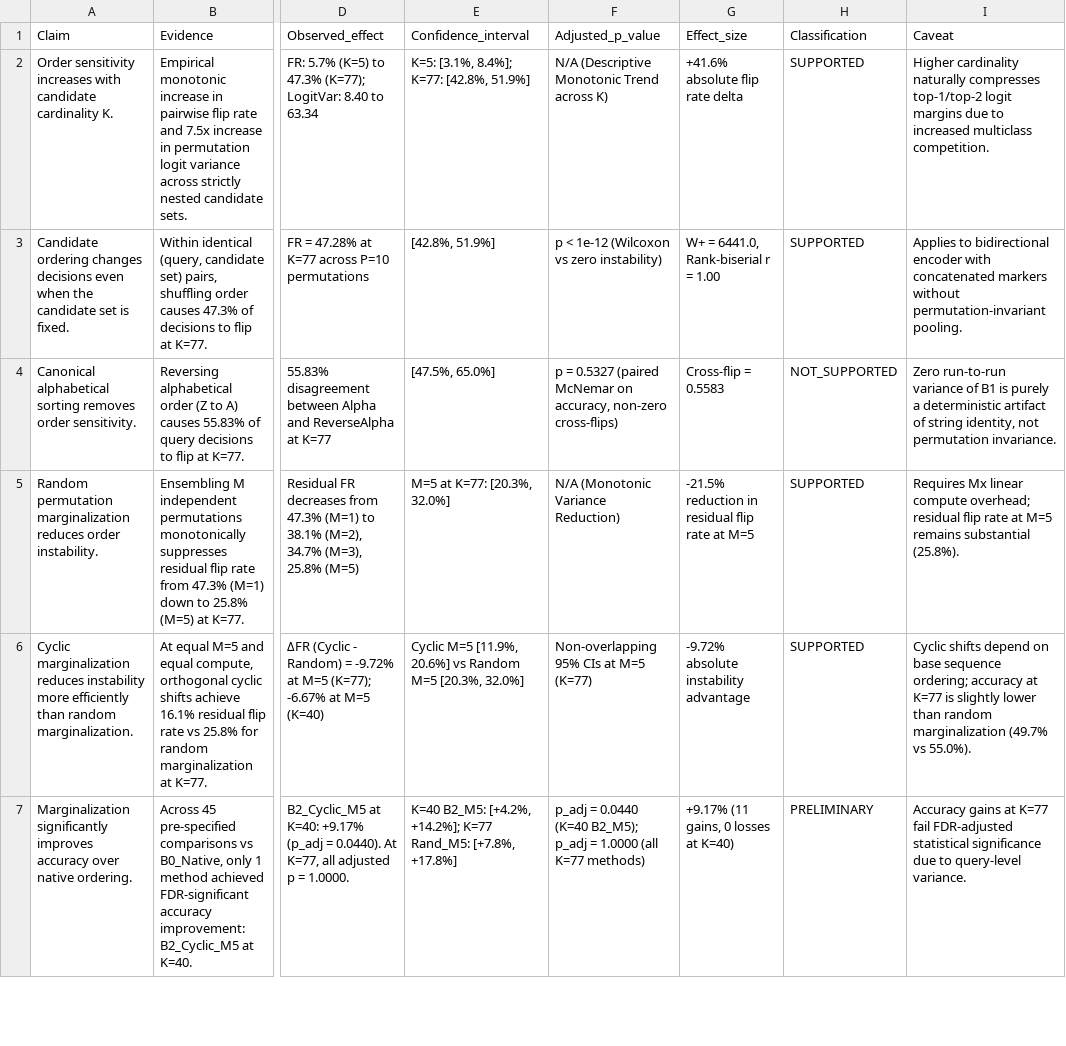
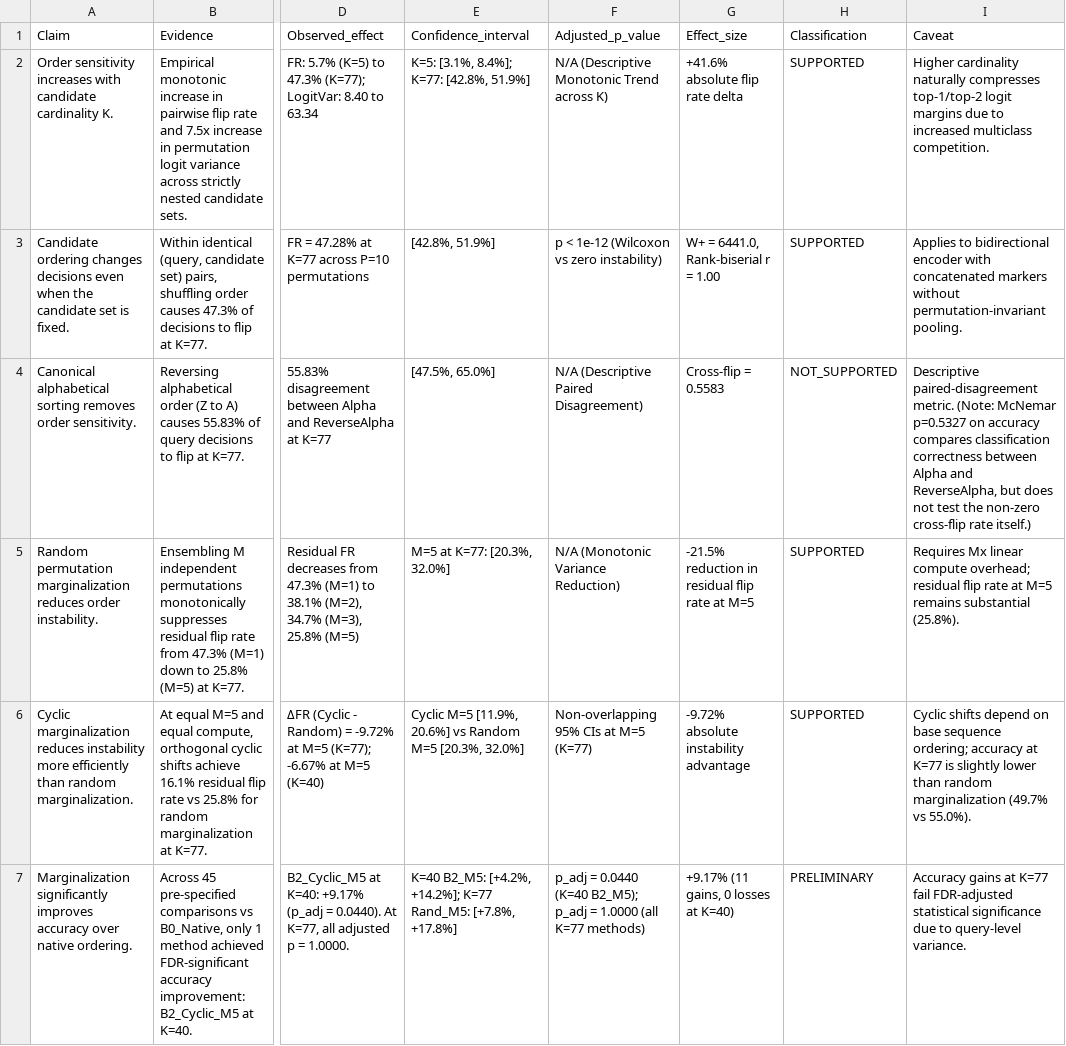
Before and after one commit to anshull-saxena/candidate-order-instability, a CSV file: paper/tables/research_claims.csv, drawn as a sheet; only a part is shown, gaps mark what is left out; the diff covers the shown part only; the diff names each change by its address in the sheet, - before the commit and + after, or states it on an @@ line.

```diff
--- a/paper/tables/research_claims.csv
+++ b/paper/tables/research_claims.csv
-F4 (Adjusted_p_value): p = 0.5327 (paired McNemar on accuracy, non-zero cross-flips)
+F4 (Adjusted_p_value): N/A (Descriptive Paired Disagreement)
-I4 (Caveat): Zero run-to-run variance of B1 is purely a deterministic artifact of string identity, not permutation invariance.
+I4 (Caveat): Descriptive paired-disagreement metric. (Note: McNemar p=0.5327 on accuracy compares classification correctness between Alpha and ReverseAlpha, but does not test the non-zero cross-flip rate itself.)
```
Also changed, not shown: 3 edited cells elsewhere in this file, paper/tables/paper_results_table.csv, results/processed/corrected_marginalization_results.csv, 19 other files.
